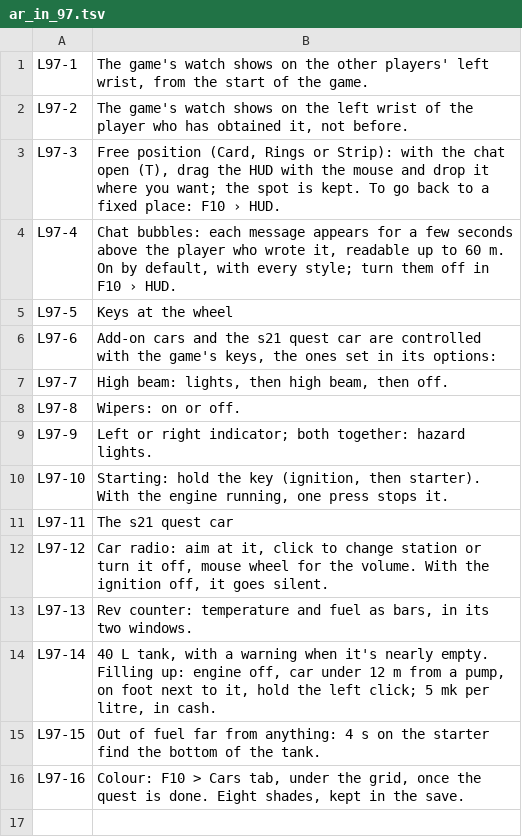
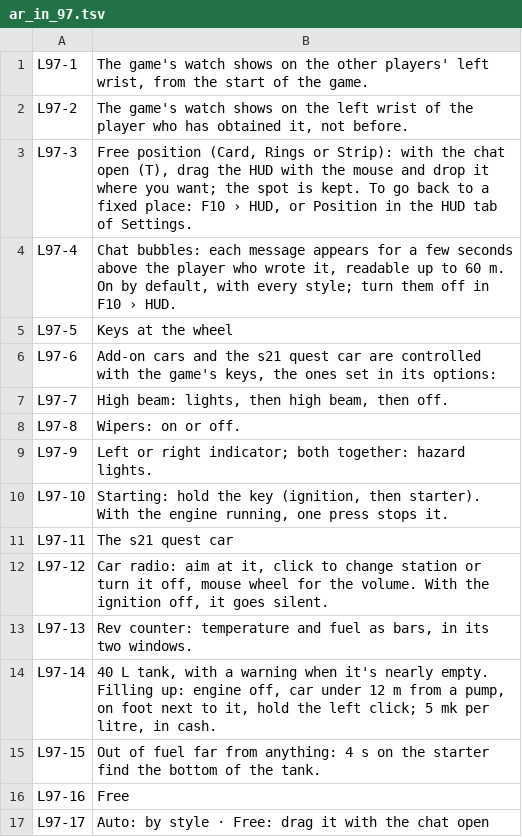
Before and after one commit to Parricidium/MWCoop, a TSV file: run/ar/ar_in_97.tsv, drawn as a sheet.

```diff
--- a/run/ar/ar_in_97.tsv
+++ b/run/ar/ar_in_97.tsv
@@ -2,3 +2,3 @@ L97-1	The game's watch shows on the other players' left wrist, from the start of
 L97-2	The game's watch shows on the left wrist of the player who has obtained it, not before.
-L97-3	Free position (Card, Rings or Strip): with the chat open (T), drag the HUD with the mouse and drop it where you want; the spot is kept. To go back to a fixed place: F10 › HUD.
+L97-3	Free position (Card, Rings or Strip): with the chat open (T), drag the HUD with the mouse and drop it where you want; the spot is kept. To go back to a fixed place: F10 › HUD, or Position in the HUD tab of Settings.
 L97-4	Chat bubbles: each message appears for a few seconds above the player who wrote it, readable up to 60 m. On by default, with every style; turn them off in F10 › HUD.
@@ -15,2 +15,3 @@ L97-14	40 L tank, with a warning when it's nearly empty. Filling up: engine off,
 L97-15	Out of fuel far from anything: 4 s on the starter find the bottom of the tank.
-L97-16	Colour: F10 > Cars tab, under the grid, once the quest is done. Eight shades, kept in the save.
+L97-16	Free
+L97-17	Auto: by style · Free: drag it with the chat open
```
Also changed, not shown: run/ar/ar_launcher.tsv, run/ar/ar_out_97.tsv, 6 other files.
